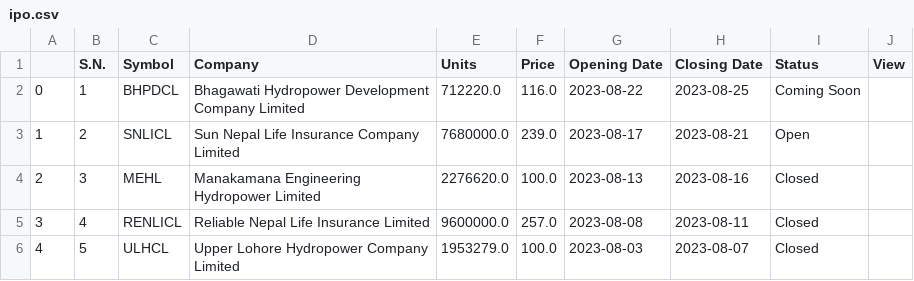
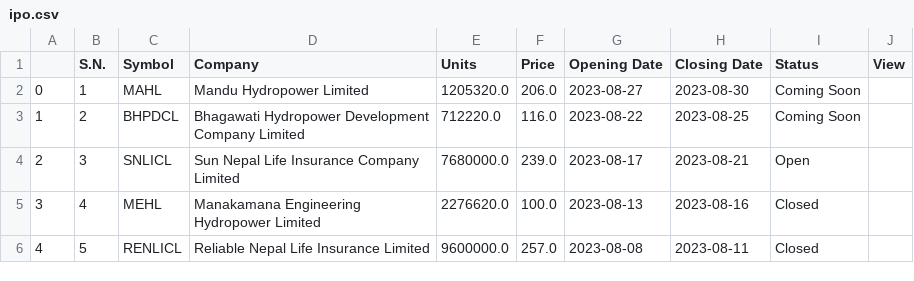
Before and after one commit to rockerritesh/nepsesimple, a CSV file: ipo.csv, drawn as a sheet.

```diff
--- a/ipo.csv
+++ b/ipo.csv
@@ -1,6 +1,6 @@
 ,S.N.,Symbol,Company,Units,Price,Opening Date,Closing Date,Status,View
-0,1,BHPDCL,Bhagawati Hydropower Development Company Limited,712220.0,116.0,2023-08-22,2023-08-25,Coming Soon,
-1,2,SNLICL,Sun Nepal Life Insurance Company Limited,7680000.0,239.0,2023-08-17,2023-08-21,Open,
-2,3,MEHL,Manakamana Engineering Hydropower Limited,2276620.0,100.0,2023-08-13,2023-08-16,Closed,
-3,4,RENLICL,Reliable Nepal Life Insurance Limited,9600000.0,257.0,2023-08-08,2023-08-11,Closed,
-4,5,ULHCL,Upper Lohore Hydropower Company Limited,1953279.0,100.0,2023-08-03,2023-08-07,Closed,
+0,1,MAHL,Mandu Hydropower Limited,1205320.0,206.0,2023-08-27,2023-08-30,Coming Soon,
+1,2,BHPDCL,Bhagawati Hydropower Development Company Limited,712220.0,116.0,2023-08-22,2023-08-25,Coming Soon,
+2,3,SNLICL,Sun Nepal Life Insurance Company Limited,7680000.0,239.0,2023-08-17,2023-08-21,Open,
+3,4,MEHL,Manakamana Engineering Hydropower Limited,2276620.0,100.0,2023-08-13,2023-08-16,Closed,
+4,5,RENLICL,Reliable Nepal Life Insurance Limited,9600000.0,257.0,2023-08-08,2023-08-11,Closed,
```
Also changed, not shown: stock.csv, 10 other files.
